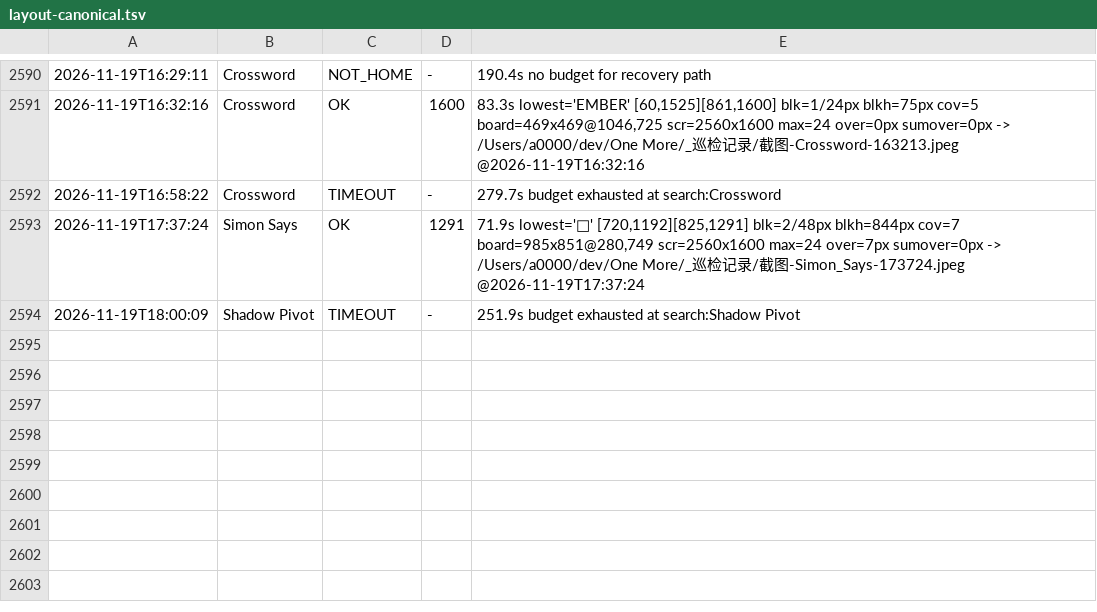
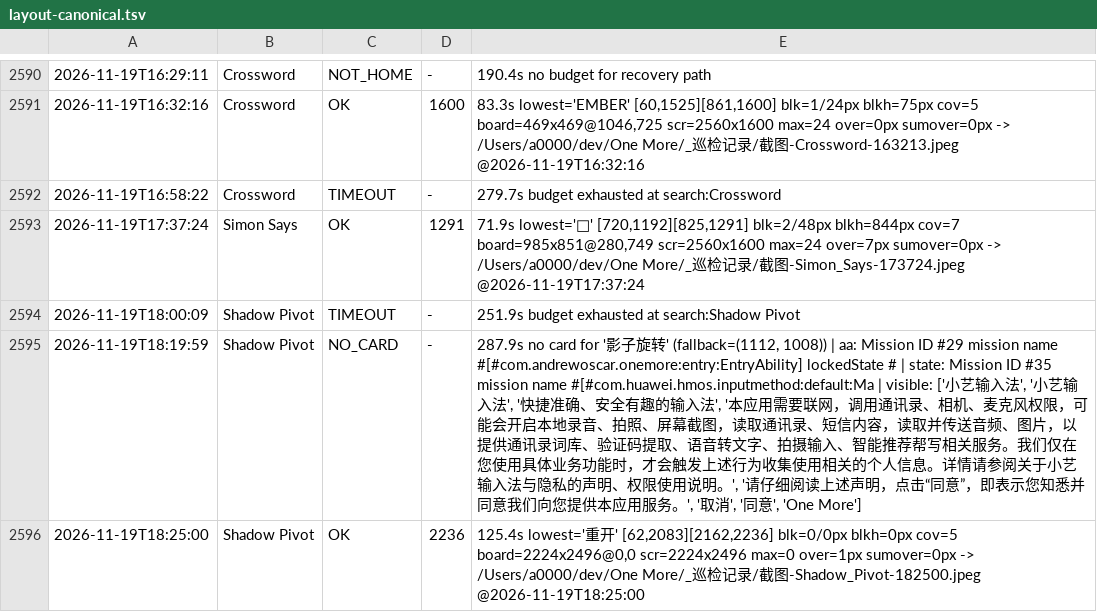
Before and after one commit to AWEsome639/one-more, a TSV file: _巡检记录/layout-canonical.tsv, drawn as a sheet; only a part is shown, gaps mark what is left out; the diff names each change by its address in the sheet, - before the commit and + after, or states it on an @@ line.

Commit message:
Shadow Pivot 修好（判据 3056）+ 竖屏测量的真正拦路虎是系统输入法设置向导。修复：4 个答案面板容器的 .width(72%) → Bp.isShort() ? 72% : Math.max(100, Bp.height-643)，竖屏格子 232→189vp、两行省 258px ≈ 缺口 260px，横屏一行不动；结果 blk 1/24px→0/0px、y2 2496→2236（上移 260px，与算的一分不差）、截图确认 4 个面板 2×2 完整无重叠、重开按钮完整在红线上方。★ 一天里竖屏测量反复 NO_CARD/NOT_HOME/TIMEOUT 的真因查明：系统「小艺输入法」的隐私同意 + 键盘布局选择向导盖住了 app（测量工具用 uitest uiInput 打字搜索会唤出键盘、首次触发一次性向导），点完同意+下一步+完成后 app 立刻正常、同一款 Shadow Pivot 当场测成功。这是 3045 的第五层：能启动、有画面、但被系统弹窗盖住，判据是「截一张屏看是不是本 app 画面」。另修：About.VERSION 硬编码 1.0.1 → 2.0.0（与 app.json5 同步），装机后首页头部显示 v2.0.0 且「不用联网也能玩」完好。

```diff
--- a/_巡检记录/layout-canonical.tsv
+++ b/_巡检记录/layout-canonical.tsv
+row 2595: 2026-11-19T18:19:59 | Shadow Pivot | NO_CARD | - | 287.9s no card for '影子旋转' (fallback=(1112, 1008)) | aa: Mission ID #29 mission name #[#com.andrewoscar.onemore:entry:EntryAbility] lockedState # | state: Mission ID #35 mission name #[#com.huawei.hmos.inputmethod:default:Ma | visible: ['小艺输入法', '小艺输入法', '快捷准确、安全有趣的输入法', '本应用需要联网，调用通讯录、相机、麦克风权限，可能会开启本地录音、拍照、屏幕截图，读取通讯录、短信内容，读取并传送音频、图片，以提供通讯录词库、验证码提取、语音转文字、拍摄输入、智能推荐帮写相关服务。我们仅在您使用具体业务功能时，才会触发上述行为收集使用相关的个人信息。详情请参阅关于小艺输入法与隐私的声明、权限使用说明。', '请仔细阅读上述声明，点击“同意”，即表示您知悉并同意我们向您提供本应用服务。', '取消', '同意', 'One More']
+row 2596: 2026-11-19T18:25:00 | Shadow Pivot | OK | 2236 | 125.4s lowest='重开' [62,2083][2162,2236] blk=0/0px blkh=0px cov=5 board=2224x2496@0,0 scr=2224x2496 max=0 over=1px sumover=0px -> /Users/a0000/dev/One More/_巡检记录/截图-Shadow_Pivot-182500.jpeg @2026-11-19T18:25:00
```
Also changed, not shown: 3 other files.
